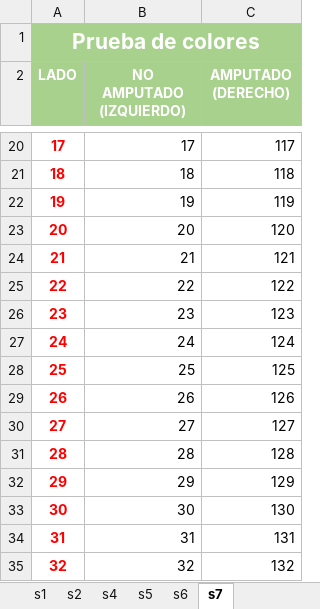
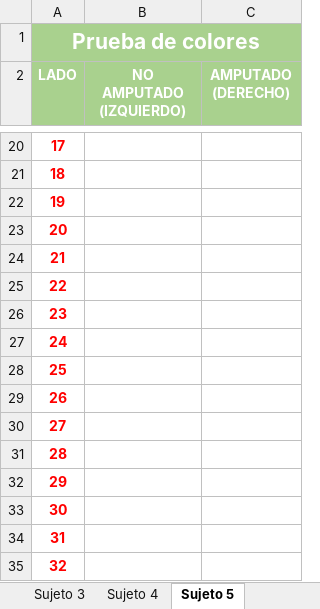
Before and after one commit to agomezg1822/three-render, an Excel workbook: src/public/datos.xlsx, sheet Sujeto 5, drawn as a sheet; only a part is shown, gaps mark what is left out; values as stored, in another font and other column widths than the file's, no borders; the diff covers the shown part only; the diff names each change by its address in the sheet, - before the commit and + after, or states it on an @@ line.

```diff
--- a/src/public/datos.xlsx (sheet Sujeto 5)
+++ b/src/public/datos.xlsx (sheet Sujeto 5)
-sheet tab: s5
+sheet tab: Sujeto 3
-sheet tab: s6
+sheet tab: Sujeto 4
-sheet tab: s7
+sheet tab: Sujeto 5
-B20 (NO AMPUTADO (IZQUIERDO)): 17
+B20 (NO AMPUTADO (IZQUIERDO)): (empty)
-C20 (AMPUTADO (DERECHO)): 117
+C20 (AMPUTADO (DERECHO)): (empty)
-B21 (NO AMPUTADO (IZQUIERDO)): 18
+B21 (NO AMPUTADO (IZQUIERDO)): (empty)
-C21 (AMPUTADO (DERECHO)): 118
+C21 (AMPUTADO (DERECHO)): (empty)
-B22 (NO AMPUTADO (IZQUIERDO)): 19
+B22 (NO AMPUTADO (IZQUIERDO)): (empty)
-C22 (AMPUTADO (DERECHO)): 119
+C22 (AMPUTADO (DERECHO)): (empty)
-B23 (NO AMPUTADO (IZQUIERDO)): 20
+B23 (NO AMPUTADO (IZQUIERDO)): (empty)
-C23 (AMPUTADO (DERECHO)): 120
+C23 (AMPUTADO (DERECHO)): (empty)
-B24 (NO AMPUTADO (IZQUIERDO)): 21
+B24 (NO AMPUTADO (IZQUIERDO)): (empty)
-C24 (AMPUTADO (DERECHO)): 121
+C24 (AMPUTADO (DERECHO)): (empty)
-B25 (NO AMPUTADO (IZQUIERDO)): 22
+B25 (NO AMPUTADO (IZQUIERDO)): (empty)
-C25 (AMPUTADO (DERECHO)): 122
+C25 (AMPUTADO (DERECHO)): (empty)
-B26 (NO AMPUTADO (IZQUIERDO)): 23
+B26 (NO AMPUTADO (IZQUIERDO)): (empty)
-C26 (AMPUTADO (DERECHO)): 123
+C26 (AMPUTADO (DERECHO)): (empty)
-B27 (NO AMPUTADO (IZQUIERDO)): 24
+B27 (NO AMPUTADO (IZQUIERDO)): (empty)
-C27 (AMPUTADO (DERECHO)): 124
+C27 (AMPUTADO (DERECHO)): (empty)
-B28 (NO AMPUTADO (IZQUIERDO)): 25
+B28 (NO AMPUTADO (IZQUIERDO)): (empty)
-C28 (AMPUTADO (DERECHO)): 125
+C28 (AMPUTADO (DERECHO)): (empty)
-B29 (NO AMPUTADO (IZQUIERDO)): 26
+B29 (NO AMPUTADO (IZQUIERDO)): (empty)
-C29 (AMPUTADO (DERECHO)): 126
+C29 (AMPUTADO (DERECHO)): (empty)
-B30 (NO AMPUTADO (IZQUIERDO)): 27
+B30 (NO AMPUTADO (IZQUIERDO)): (empty)
-C30 (AMPUTADO (DERECHO)): 127
+C30 (AMPUTADO (DERECHO)): (empty)
-B31 (NO AMPUTADO (IZQUIERDO)): 28
+B31 (NO AMPUTADO (IZQUIERDO)): (empty)
-C31 (AMPUTADO (DERECHO)): 128
+C31 (AMPUTADO (DERECHO)): (empty)
-B32 (NO AMPUTADO (IZQUIERDO)): 29
+B32 (NO AMPUTADO (IZQUIERDO)): (empty)
-C32 (AMPUTADO (DERECHO)): 129
+C32 (AMPUTADO (DERECHO)): (empty)
-B33 (NO AMPUTADO (IZQUIERDO)): 30
+B33 (NO AMPUTADO (IZQUIERDO)): (empty)
-C33 (AMPUTADO (DERECHO)): 130
+C33 (AMPUTADO (DERECHO)): (empty)
-B34 (NO AMPUTADO (IZQUIERDO)): 31
+B34 (NO AMPUTADO (IZQUIERDO)): (empty)
-C34 (AMPUTADO (DERECHO)): 131
+C34 (AMPUTADO (DERECHO)): (empty)
-B35 (NO AMPUTADO (IZQUIERDO)): 32
+B35 (NO AMPUTADO (IZQUIERDO)): (empty)
-C35 (AMPUTADO (DERECHO)): 132
+C35 (AMPUTADO (DERECHO)): (empty)
```
Also changed, not shown: 166 edited cells elsewhere in this sheet, sheet Sujeto 3, sheet Sujeto 4, sheet Sujeto 2, other sheet tabs, 14 other files.
